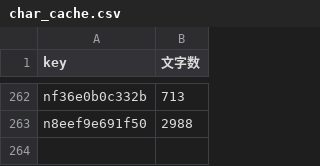
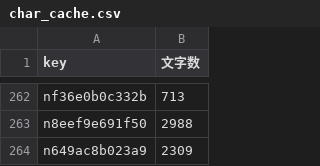
Before and after one commit to take-cmd-web/note-tracker, a CSV file: public/char_cache.csv, drawn as a sheet; only a part is shown, gaps mark what is left out; the diff names each change by its address in the sheet, - before the commit and + after, or states it on an @@ line.

```diff
--- a/public/char_cache.csv
+++ b/public/char_cache.csv
+row 264: n649ac8b023a9 | 2309
```
Also changed, not shown: public/user_stats.csv, 1 other file.
